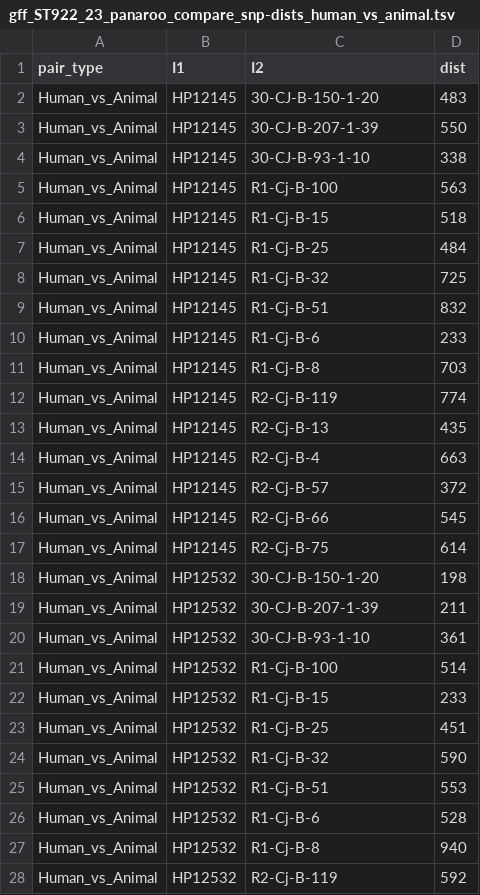
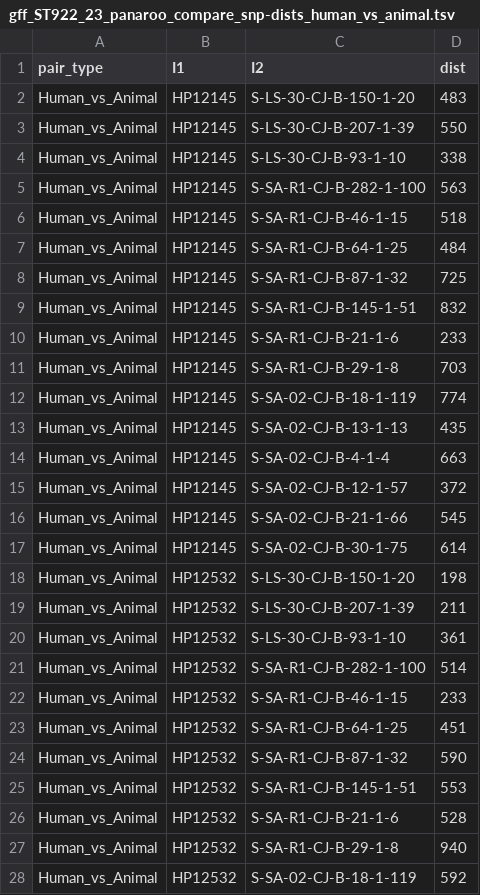
Before and after one commit to bioprojects/OneHealth_food_surveillance_paper, a TSV file: Table3/Table3_data/gff_ST922_23_panaroo_compare_snp-dists_human_vs_animal.tsv, drawn as a sheet; only a part is shown; the diff covers the shown part only.

```diff
--- a/Table3/Table3_data/gff_ST922_23_panaroo_compare_snp-dists_human_vs_animal.tsv
+++ b/Table3/Table3_data/gff_ST922_23_panaroo_compare_snp-dists_human_vs_animal.tsv
@@ -1,28 +1,28 @@
 pair_type	I1	I2	dist
-Human_vs_Animal	HP12145	30-CJ-B-150-1-20	483
-Human_vs_Animal	HP12145	30-CJ-B-207-1-39	550
-Human_vs_Animal	HP12145	30-CJ-B-93-1-10	338
-Human_vs_Animal	HP12145	R1-Cj-B-100	563
-Human_vs_Animal	HP12145	R1-Cj-B-15	518
-Human_vs_Animal	HP12145	R1-Cj-B-25	484
-Human_vs_Animal	HP12145	R1-Cj-B-32	725
-Human_vs_Animal	HP12145	R1-Cj-B-51	832
-Human_vs_Animal	HP12145	R1-Cj-B-6	233
-Human_vs_Animal	HP12145	R1-Cj-B-8	703
-Human_vs_Animal	HP12145	R2-Cj-B-119	774
-Human_vs_Animal	HP12145	R2-Cj-B-13	435
-Human_vs_Animal	HP12145	R2-Cj-B-4	663
-Human_vs_Animal	HP12145	R2-Cj-B-57	372
-Human_vs_Animal	HP12145	R2-Cj-B-66	545
-Human_vs_Animal	HP12145	R2-Cj-B-75	614
-Human_vs_Animal	HP12532	30-CJ-B-150-1-20	198
-Human_vs_Animal	HP12532	30-CJ-B-207-1-39	211
-Human_vs_Animal	HP12532	30-CJ-B-93-1-10	361
-Human_vs_Animal	HP12532	R1-Cj-B-100	514
-Human_vs_Animal	HP12532	R1-Cj-B-15	233
-Human_vs_Animal	HP12532	R1-Cj-B-25	451
-Human_vs_Animal	HP12532	R1-Cj-B-32	590
-Human_vs_Animal	HP12532	R1-Cj-B-51	553
-Human_vs_Animal	HP12532	R1-Cj-B-6	528
-Human_vs_Animal	HP12532	R1-Cj-B-8	940
-Human_vs_Animal	HP12532	R2-Cj-B-119	592
+Human_vs_Animal	HP12145	S-LS-30-CJ-B-150-1-20	483
+Human_vs_Animal	HP12145	S-LS-30-CJ-B-207-1-39	550
+Human_vs_Animal	HP12145	S-LS-30-CJ-B-93-1-10	338
+Human_vs_Animal	HP12145	S-SA-R1-CJ-B-282-1-100	563
+Human_vs_Animal	HP12145	S-SA-R1-CJ-B-46-1-15	518
+Human_vs_Animal	HP12145	S-SA-R1-CJ-B-64-1-25	484
+Human_vs_Animal	HP12145	S-SA-R1-CJ-B-87-1-32	725
+Human_vs_Animal	HP12145	S-SA-R1-CJ-B-145-1-51	832
+Human_vs_Animal	HP12145	S-SA-R1-CJ-B-21-1-6	233
+Human_vs_Animal	HP12145	S-SA-R1-CJ-B-29-1-8	703
+Human_vs_Animal	HP12145	S-SA-02-CJ-B-18-1-119	774
+Human_vs_Animal	HP12145	S-SA-02-CJ-B-13-1-13	435
+Human_vs_Animal	HP12145	S-SA-02-CJ-B-4-1-4	663
+Human_vs_Animal	HP12145	S-SA-02-CJ-B-12-1-57	372
+Human_vs_Animal	HP12145	S-SA-02-CJ-B-21-1-66	545
+Human_vs_Animal	HP12145	S-SA-02-CJ-B-30-1-75	614
+Human_vs_Animal	HP12532	S-LS-30-CJ-B-150-1-20	198
+Human_vs_Animal	HP12532	S-LS-30-CJ-B-207-1-39	211
+Human_vs_Animal	HP12532	S-LS-30-CJ-B-93-1-10	361
+Human_vs_Animal	HP12532	S-SA-R1-CJ-B-282-1-100	514
+Human_vs_Animal	HP12532	S-SA-R1-CJ-B-46-1-15	233
+Human_vs_Animal	HP12532	S-SA-R1-CJ-B-64-1-25	451
+Human_vs_Animal	HP12532	S-SA-R1-CJ-B-87-1-32	590
+Human_vs_Animal	HP12532	S-SA-R1-CJ-B-145-1-51	553
+Human_vs_Animal	HP12532	S-SA-R1-CJ-B-21-1-6	528
+Human_vs_Animal	HP12532	S-SA-R1-CJ-B-29-1-8	940
+Human_vs_Animal	HP12532	S-SA-02-CJ-B-18-1-119	592
```
Also changed, not shown: 85 edited cells elsewhere in this file, Table2/Table2_data/gff_Manhattan69_panaroo_compare_snp-dists_human_vs_animal.tsv, Table3/Table3_data/gff_ST-42_complex29_panaroo_compare_snp-dists_human_vs_animal.tsv, 12 other files.
